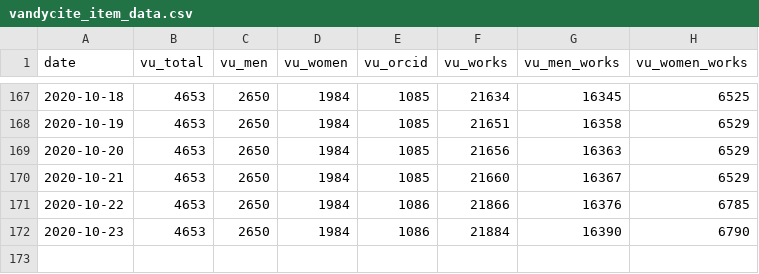
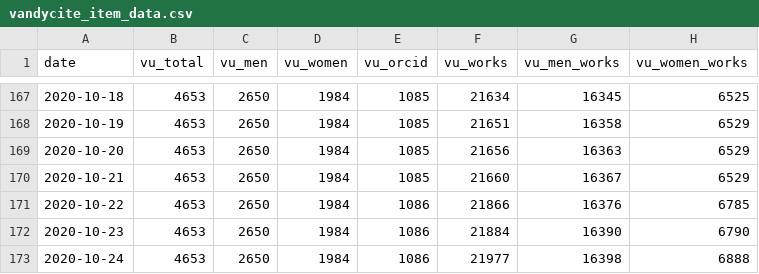
Before and after one commit to HeardLibrary/linked-data, a CSV file: publications/data/vandycite_item_data.csv, drawn as a sheet; only a part is shown, gaps mark what is left out.

Commit message:
Update vandycite_item_data.csv file via API

```diff
--- a/publications/data/vandycite_item_data.csv
+++ b/publications/data/vandycite_item_data.csv
@@ -172 +172,2 @@ date,vu_total,vu_men,vu_women,vu_orcid,vu_works,vu_men_works,vu_women_works
 2020-10-23,4653,2650,1984,1086,21884,16390,6790
+2020-10-24,4653,2650,1984,1086,21977,16398,6888
```
